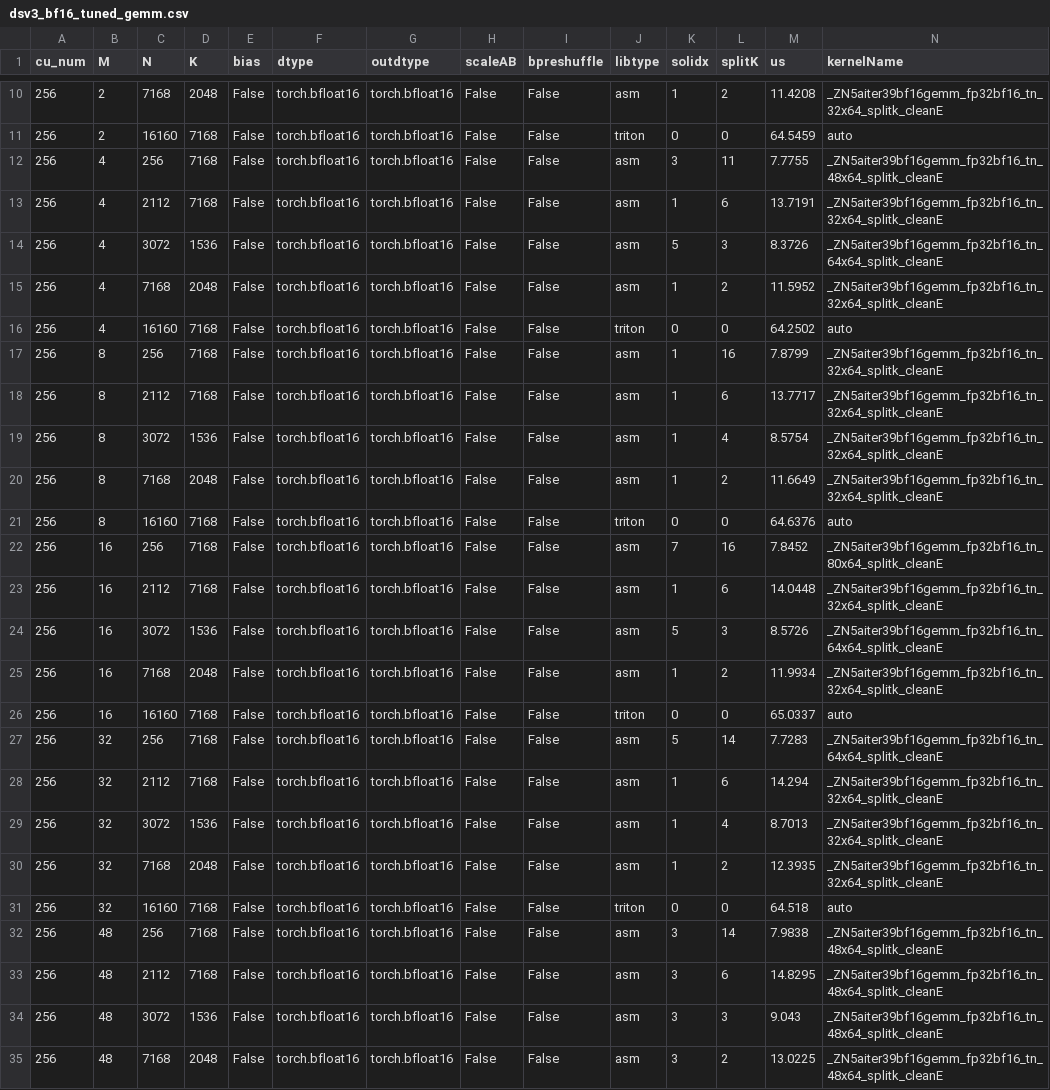
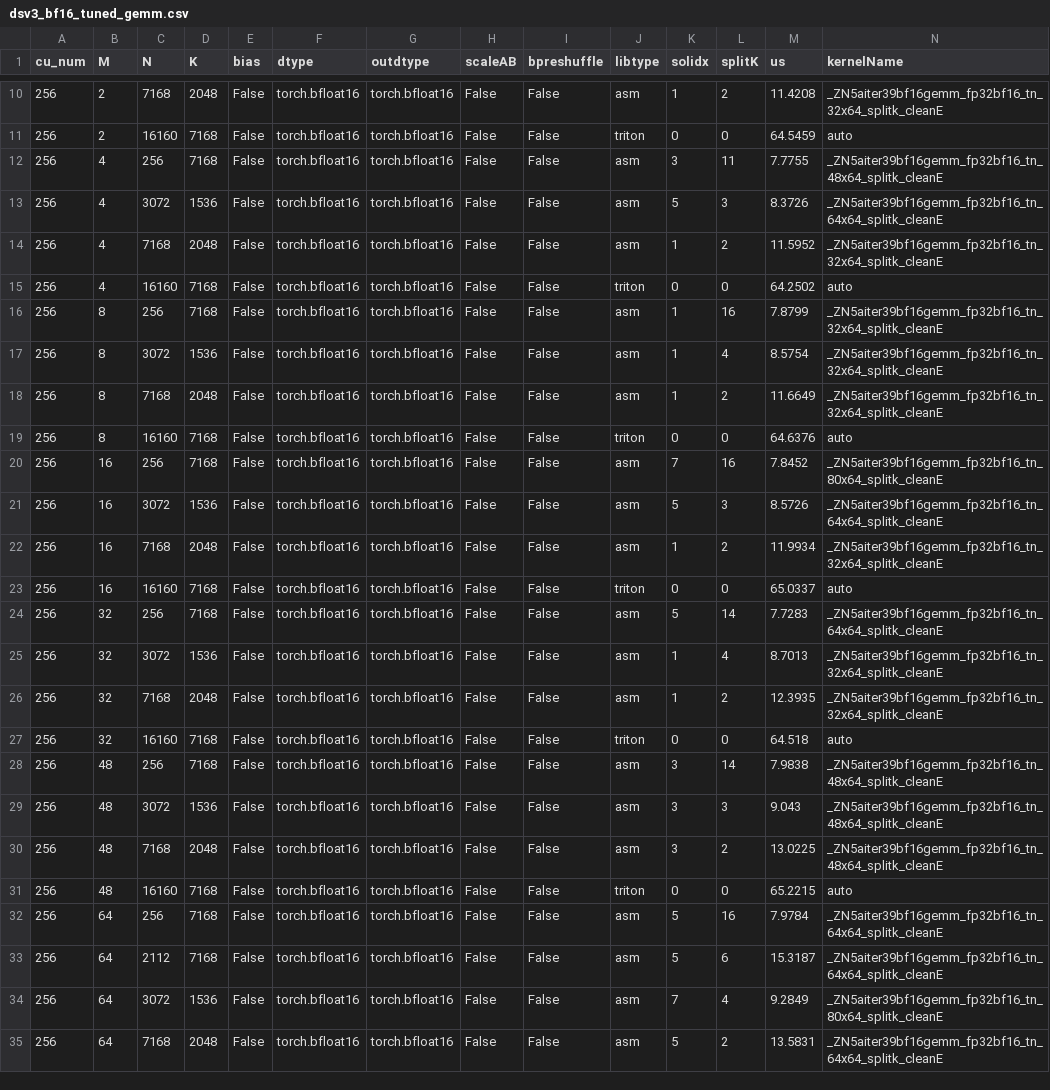
Before and after one commit to lucas-santos-amd/aiter, a CSV file: aiter/configs/model_configs/dsv3_bf16_tuned_gemm.csv, drawn as a sheet; only a part is shown, gaps mark what is left out; the shorter side is filled out with more unchanged rows; rows hold the shown columns only; the diff names each change by its address in the sheet, - before the commit and + after, or states it on an @@ line.

```diff
--- a/aiter/configs/model_configs/dsv3_bf16_tuned_gemm.csv
+++ b/aiter/configs/model_configs/dsv3_bf16_tuned_gemm.csv
-row 13: 256 | 4 | 2112 | 7168 | False | torch.bfloat16 | torch.bfloat16 | False | False | asm | 1 | 6 | 13.7191 | _ZN5aiter39bf16gemm_fp32bf16_tn_32x64_splitk_cleanE
-row 18: 256 | 8 | 2112 | 7168 | False | torch.bfloat16 | torch.bfloat16 | False | False | asm | 1 | 6 | 13.7717 | _ZN5aiter39bf16gemm_fp32bf16_tn_32x64_splitk_cleanE
-row 23: 256 | 16 | 2112 | 7168 | False | torch.bfloat16 | torch.bfloat16 | False | False | asm | 1 | 6 | 14.0448 | _ZN5aiter39bf16gemm_fp32bf16_tn_32x64_splitk_cleanE
-row 28: 256 | 32 | 2112 | 7168 | False | torch.bfloat16 | torch.bfloat16 | False | False | asm | 1 | 6 | 14.294 | _ZN5aiter39bf16gemm_fp32bf16_tn_32x64_splitk_cleanE
-row 33: 256 | 48 | 2112 | 7168 | False | torch.bfloat16 | torch.bfloat16 | False | False | asm | 3 | 6 | 14.8295 | _ZN5aiter39bf16gemm_fp32bf16_tn_48x64_splitk_cleanE
```
Also changed, not shown: aiter/configs/model_configs/kimik2_bf16_tuned_gemm.csv, 6 other files.
